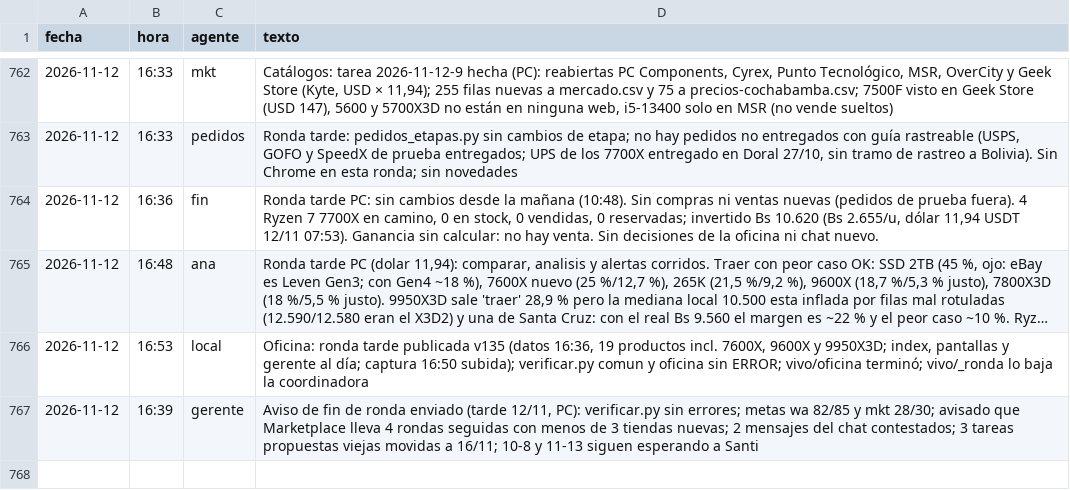
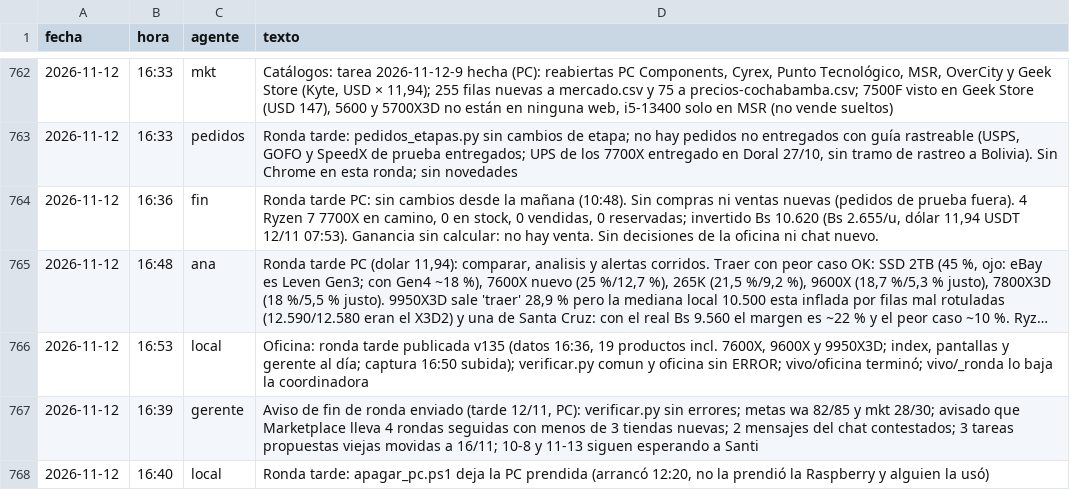
Before and after one commit to Santi491/Claude-, a CSV file: actividad.csv, drawn as a sheet; only a part is shown, gaps mark what is left out; long unchanged cells end in ….

```diff
--- a/actividad.csv
+++ b/actividad.csv
@@ -767 +767,2 @@ fecha,hora,agente,texto
 2026-11-12,16:39,gerente,"Aviso de fin de ronda enviado (tarde 12/11, PC): verificar.py sin errores; metas wa 82/85 y mkt 28/30; avisado que Marketplace lleva 4 rondas seguidas con menos de 3 tiendas nuevas; 2 mensajes del chat contestados; 3 tareas propuestas viejas movidas a 16/11; 10-8 y 11-13 siguen esperando a Santi"
+2026-11-12,16:40,local,"Ronda tarde: apagar_pc.ps1 deja la PC prendida (arrancó 12:20, no la prendió la Raspberry y alguien la usó)"
```
